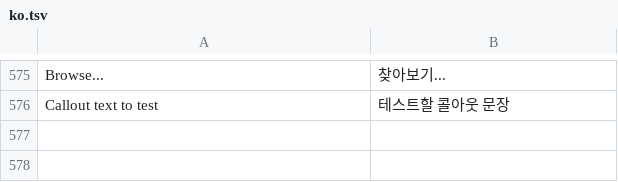
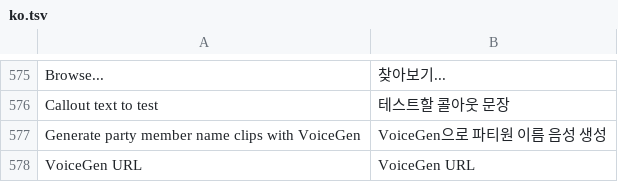
Before and after one commit to ElenaChan-me/Triggevent-Plus, a TSV file: xivsupport/src/main/resources/i18n/ko.tsv, drawn as a sheet; only a part is shown, gaps mark what is left out; the diff names each change by its address in the sheet, - before the commit and + after, or states it on an @@ line.

```diff
--- a/xivsupport/src/main/resources/i18n/ko.tsv
+++ b/xivsupport/src/main/resources/i18n/ko.tsv
+row 577: Generate party member name clips with VoiceGen | VoiceGen으로 파티원 이름 음성 생성
+row 578: VoiceGen URL | VoiceGen URL
```
Also changed, not shown: xivsupport/src/main/resources/i18n/ja.tsv, xivsupport/src/main/resources/i18n/zh.tsv, 4 other files.
